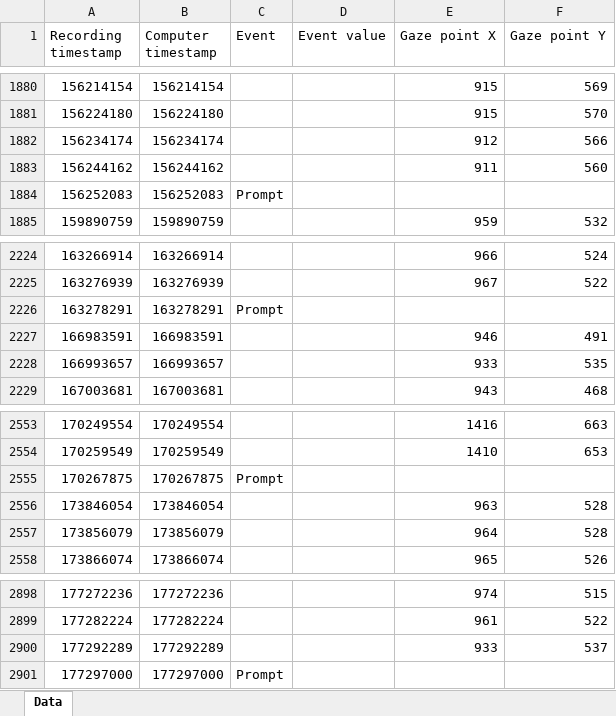
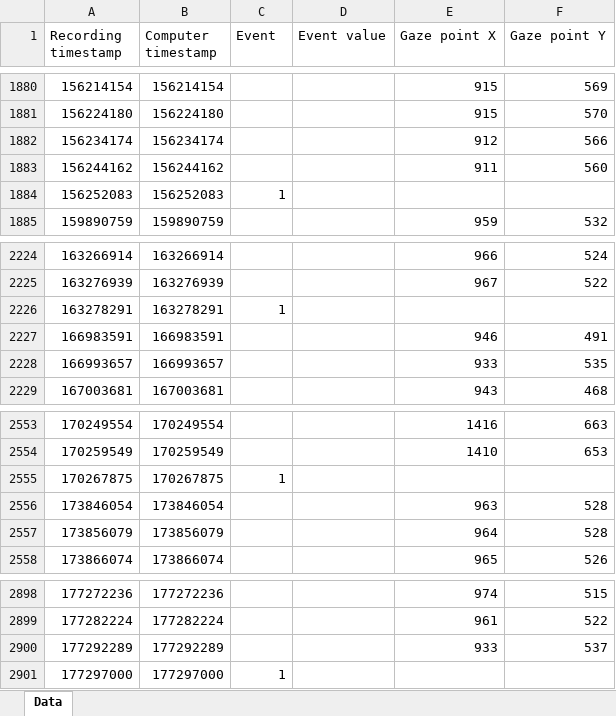
Before and after one commit to mohankaushik97/Applied_Project, an Excel workbook: Analysis1/Matlab/P1R2.xlsx, sheet Data, drawn as a sheet; only a part is shown, gaps mark what is left out; values as stored, in another font and other column widths than the file's, no borders; the diff covers the shown part only; the diff names each change by its address in the sheet, - before the commit and + after, or states it on an @@ line.

```diff
--- a/Analysis1/Matlab/P1R2.xlsx (sheet Data)
+++ b/Analysis1/Matlab/P1R2.xlsx (sheet Data)
-C1884 (Event): Prompt
+C1884 (Event): 1
-C2226 (Event): Prompt
+C2226 (Event): 1
-C2555 (Event): Prompt
+C2555 (Event): 1
-C2901 (Event): Prompt
+C2901 (Event): 1
```
Also changed, not shown: 5 edited cells elsewhere in this sheet, 3 other files.
